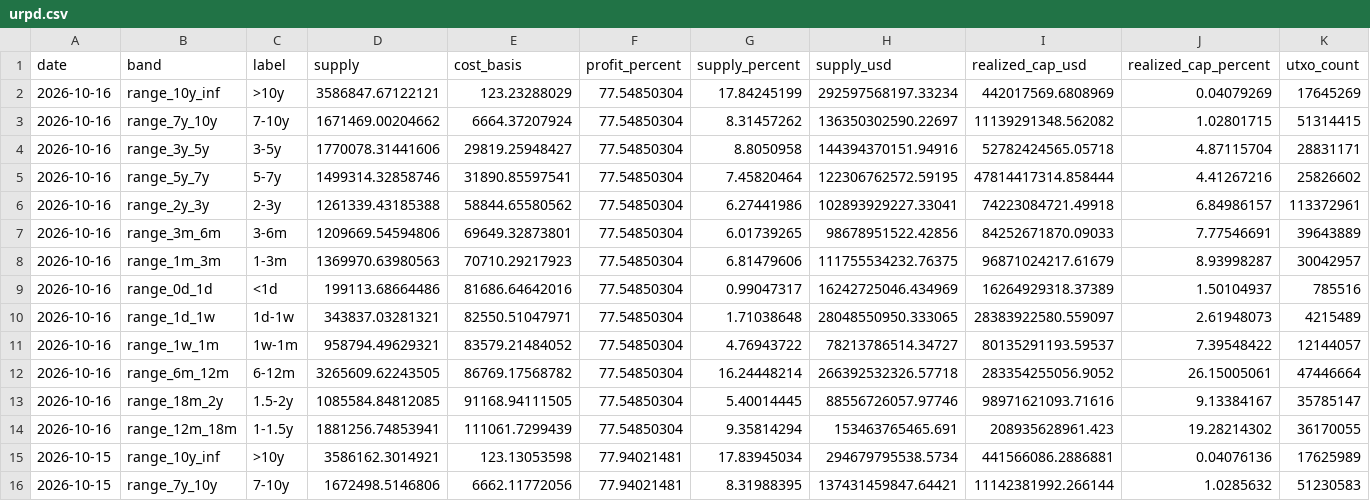
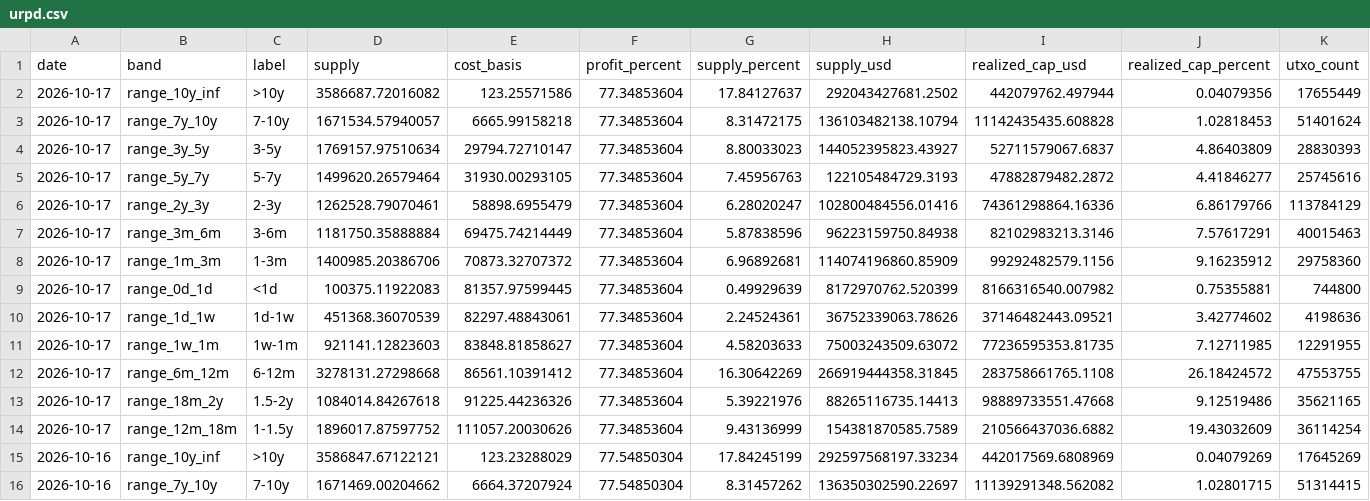
Before and after one commit to hhysteric/btc-cycle-dashboard, a CSV file: data/urpd.csv, drawn as a sheet; only a part is shown; the shorter side is filled out with more unchanged rows.

```diff
--- a/data/urpd.csv
+++ b/data/urpd.csv
@@ -1,2 +1,15 @@
 date,band,label,supply,cost_basis,profit_percent,supply_percent,supply_usd,realized_cap_usd,realized_cap_percent,utxo_count
+2026-10-17,range_10y_inf,>10y,3586687.72016082,123.25571586,77.34853604,17.84127637,292043427681.2502,442079762.497944,0.04079356,17655449
+2026-10-17,range_7y_10y,7-10y,1671534.57940057,6665.99158218,77.34853604,8.31472175,136103482138.10794,11142435435.608828,1.02818453,51401624
+2026-10-17,range_3y_5y,3-5y,1769157.97510634,29794.72710147,77.34853604,8.80033023,144052395823.43927,52711579067.6837,4.86403809,28830393
+2026-10-17,range_5y_7y,5-7y,1499620.26579464,31930.00293105,77.34853604,7.45956763,122105484729.3193,47882879482.2872,4.41846277,25745616
+2026-10-17,range_2y_3y,2-3y,1262528.79070461,58898.6955479,77.34853604,6.28020247,102800484556.01416,74361298864.16336,6.86179766,113784129
+2026-10-17,range_3m_6m,3-6m,1181750.35888884,69475.74214449,77.34853604,5.87838596,96223159750.84938,82102983213.3146,7.57617291,40015463
+2026-10-17,range_1m_3m,1-3m,1400985.20386706,70873.32707372,77.34853604,6.96892681,114074196860.85909,99292482579.1156,9.16235912,29758360
+2026-10-17,range_0d_1d,<1d,100375.11922083,81357.97599445,77.34853604,0.49929639,8172970762.520399,8166316540.007982,0.75355881,744800
+2026-10-17,range_1d_1w,1d-1w,451368.36070539,82297.48843061,77.34853604,2.24524361,36752339063.78626,37146482443.09521,3.42774602,4198636
+2026-10-17,range_1w_1m,1w-1m,921141.12823603,83848.81858627,77.34853604,4.58203633,75003243509.63072,77236595353.81735,7.12711985,12291955
+2026-10-17,range_6m_12m,6-12m,3278131.27298668,86561.10391412,77.34853604,16.30642269,266919444358.31845,283758661765.1108,26.18424572,47553755
+2026-10-17,range_18m_2y,1.5-2y,1084014.84267618,91225.44236326,77.34853604,5.39221976,88265116735.14413,98889733551.47668,9.12519486,35621165
+2026-10-17,range_12m_18m,1-1.5y,1896017.87597752,111057.20030626,77.34853604,9.43136999,154381870585.7589,210566437036.6882,19.43032609,36114254
 2026-10-16,range_10y_inf,>10y,3586847.67122121,123.23288029,77.54850304,17.84245199,292597568197.33234,442017569.6808969,0.04079269,17645269
```
Also changed, not shown: data/dominance.csv, data/mvrv.csv, 3 other files.
